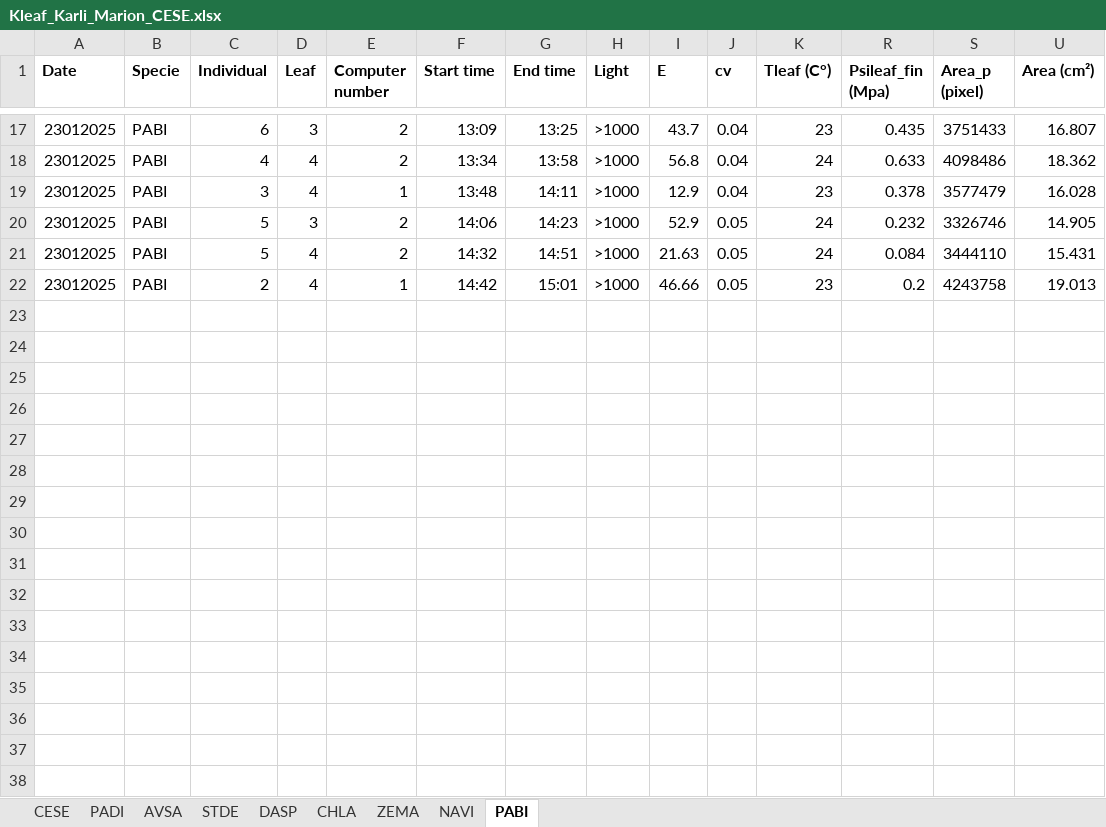
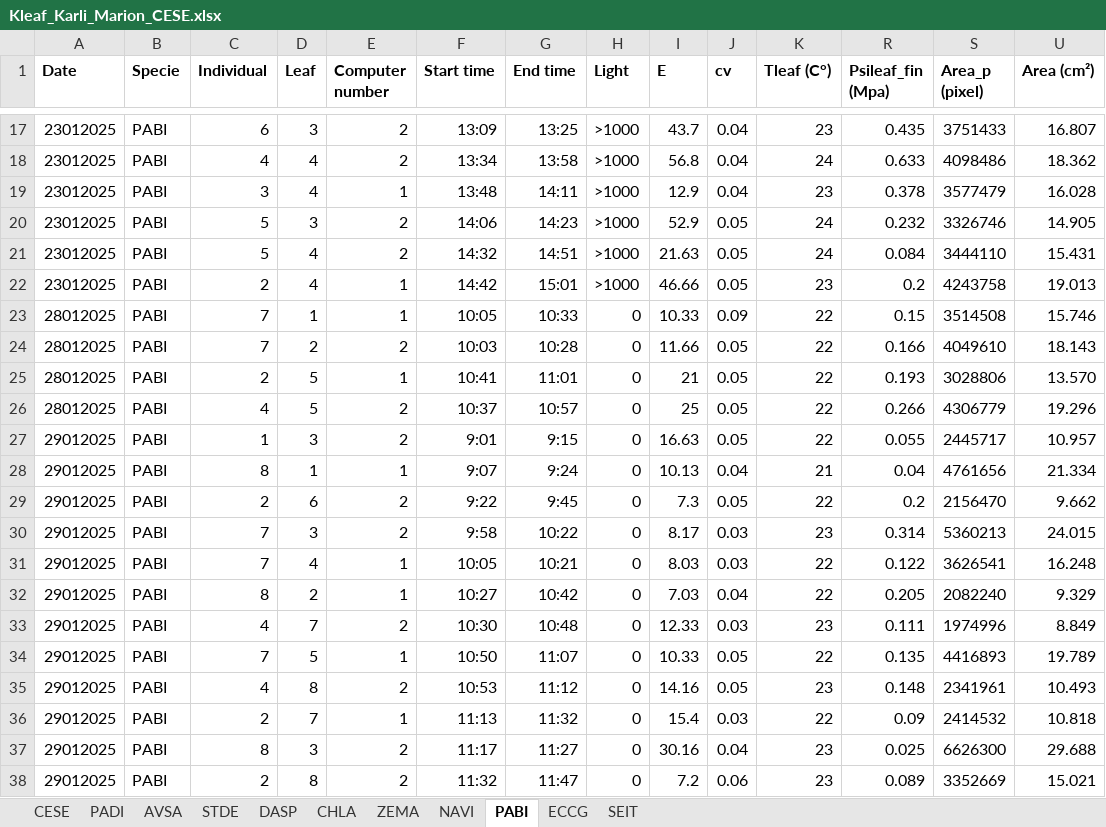
Before and after one commit to mbthese/ScoffoniLab_Kleaf, an Excel workbook: data/Kleaf_Karli_Marion_CESE.xlsx, sheet PABI, drawn as a sheet; only a part is shown, gaps mark what is left out; values as stored, in another font and other column widths than the file's, no borders; 1 other sheet too large or unreadable and not compared; rows hold the shown columns only; the diff names each change by its address in the sheet, - before the commit and + after, or states it on an @@ line.

```diff
--- a/data/Kleaf_Karli_Marion_CESE.xlsx (sheet PABI)
+++ b/data/Kleaf_Karli_Marion_CESE.xlsx (sheet PABI)
+sheet tab: ECCG
+sheet tab: SEIT
+row 23: 28012025 | PABI | 7 | 1 | 1 | 10:05 | 10:33 | 0 | 10.33 | 0.09 | 22 | 0.15 | 3514508 | 15.746
+row 24: 28012025 | PABI | 7 | 2 | 2 | 10:03 | 10:28 | 0 | 11.66 | 0.05 | 22 | 0.166 | 4049610 | 18.143
+row 25: 28012025 | PABI | 2 | 5 | 1 | 10:41 | 11:01 | 0 | 21 | 0.05 | 22 | 0.193 | 3028806 | 13.570
+row 26: 28012025 | PABI | 4 | 5 | 2 | 10:37 | 10:57 | 0 | 25 | 0.05 | 22 | 0.266 | 4306779 | 19.296
+row 27: 29012025 | PABI | 1 | 3 | 2 | 9:01 | 9:15 | 0 | 16.63 | 0.05 | 22 | 0.055 | 2445717 | 10.957
+row 28: 29012025 | PABI | 8 | 1 | 1 | 9:07 | 9:24 | 0 | 10.13 | 0.04 | 21 | 0.04 | 4761656 | 21.334
+row 29: 29012025 | PABI | 2 | 6 | 2 | 9:22 | 9:45 | 0 | 7.3 | 0.05 | 22 | 0.2 | 2156470 | 9.662
+row 30: 29012025 | PABI | 7 | 3 | 2 | 9:58 | 10:22 | 0 | 8.17 | 0.03 | 23 | 0.314 | 5360213 | 24.015
+row 31: 29012025 | PABI | 7 | 4 | 1 | 10:05 | 10:21 | 0 | 8.03 | 0.03 | 22 | 0.122 | 3626541 | 16.248
+row 32: 29012025 | PABI | 8 | 2 | 1 | 10:27 | 10:42 | 0 | 7.03 | 0.04 | 22 | 0.205 | 2082240 | 9.329
+row 33: 29012025 | PABI | 4 | 7 | 2 | 10:30 | 10:48 | 0 | 12.33 | 0.03 | 23 | 0.111 | 1974996 | 8.849
+row 34: 29012025 | PABI | 7 | 5 | 1 | 10:50 | 11:07 | 0 | 10.33 | 0.05 | 22 | 0.135 | 4416893 | 19.789
+row 35: 29012025 | PABI | 4 | 8 | 2 | 10:53 | 11:12 | 0 | 14.16 | 0.05 | 23 | 0.148 | 2341961 | 10.493
+row 36: 29012025 | PABI | 2 | 7 | 1 | 11:13 | 11:32 | 0 | 15.4 | 0.03 | 22 | 0.09 | 2414532 | 10.818
+row 37: 29012025 | PABI | 8 | 3 | 2 | 11:17 | 11:27 | 0 | 30.16 | 0.04 | 23 | 0.025 | 6626300 | 29.688
+row 38: 29012025 | PABI | 2 | 8 | 2 | 11:32 | 11:47 | 0 | 7.2 | 0.06 | 23 | 0.089 | 3352669 | 15.021
```
Also changed, not shown: sheet CESE, sheet AVSA, sheet DASP, hidden cells, charts or pictures, 33 other files.
